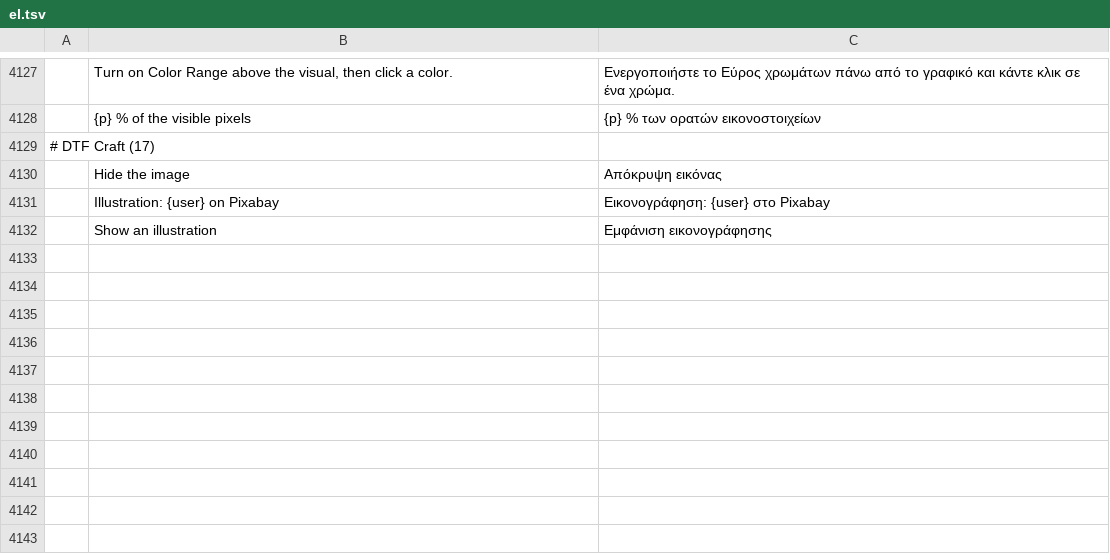
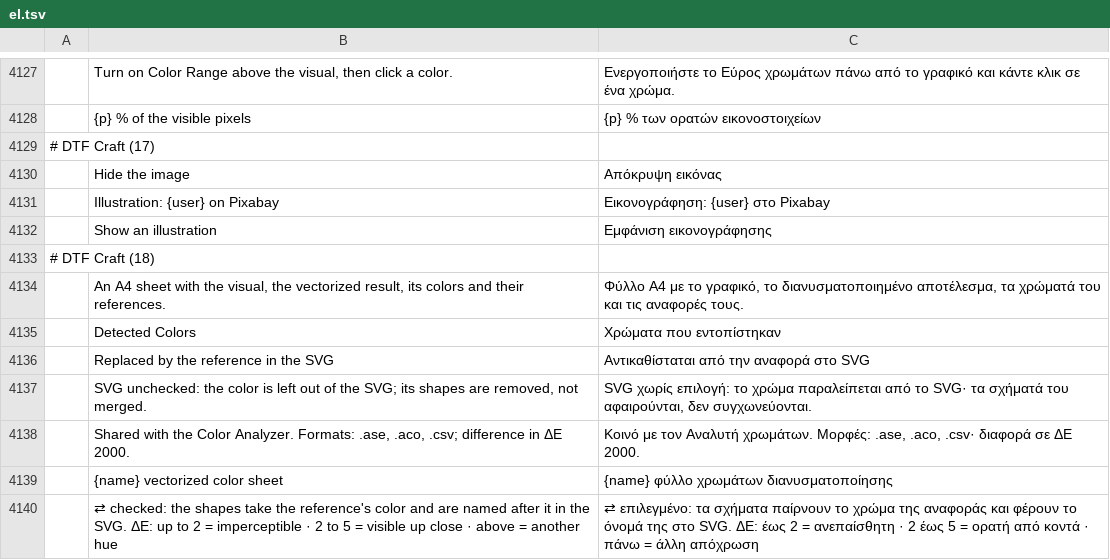
Before and after one commit to 37deuxglacet-lang/dtf-craft, a TSV file: crates/ui-egui/src/i18n/el.tsv, drawn as a sheet; only a part is shown, gaps mark what is left out; the diff names each change by its address in the sheet, - before the commit and + after, or states it on an @@ line.

```diff
--- a/crates/ui-egui/src/i18n/el.tsv
+++ b/crates/ui-egui/src/i18n/el.tsv
+row 4133: # DTF Craft (18)
+row 4134:  | An A4 sheet with the visual, the vectorized result, its colors and their references. | Φύλλο A4 με το γραφικό, το διανυσματοποιημένο αποτέλεσμα, τα χρώματά του και τις αναφορές τους.
+row 4135:  | Detected Colors | Χρώματα που εντοπίστηκαν
+row 4136:  | Replaced by the reference in the SVG | Αντικαθίσταται από την αναφορά στο SVG
+row 4137:  | SVG unchecked: the color is left out of the SVG; its shapes are removed, not merged. | SVG χωρίς επιλογή: το χρώμα παραλείπεται από το SVG· τα σχήματά του αφαιρούνται, δεν συγχωνεύονται.
+row 4138:  | Shared with the Color Analyzer. Formats: .ase, .aco, .csv; difference in ΔE 2000. | Κοινό με τον Αναλυτή χρωμάτων. Μορφές: .ase, .aco, .csv· διαφορά σε ΔE 2000.
+row 4139:  | {name} vectorized color sheet | {name} φύλλο χρωμάτων διανυσματοποίησης
+row 4140:  | ⇄ checked: the shapes take the reference's color and are named after it in the SVG. ΔE: up to 2 = imperceptible · 2 to 5 = visible up close · above = another hue | ⇄ επιλεγμένο: τα σχήματα παίρνουν το χρώμα της αναφοράς και φέρουν το όνομά της στο SVG. ΔE: έως 2 = ανεπαίσθητη · 2 έως 5 = ορατή από κοντά · πάνω = άλλη απόχρωση
```
Also changed, not shown: crates/ui-egui/src/i18n/ja.tsv, crates/ui-egui/src/i18n/ru.tsv, 25 other files.
